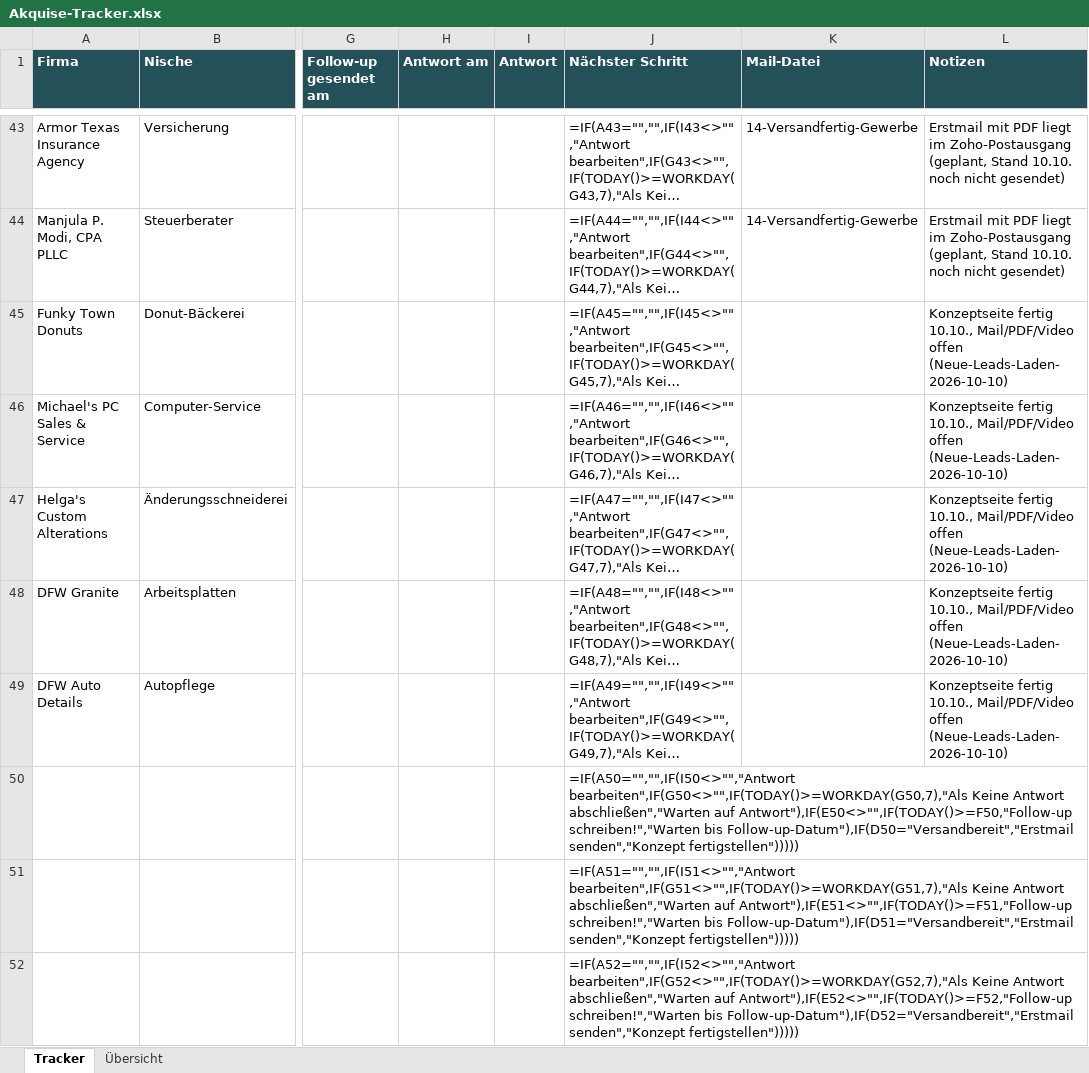
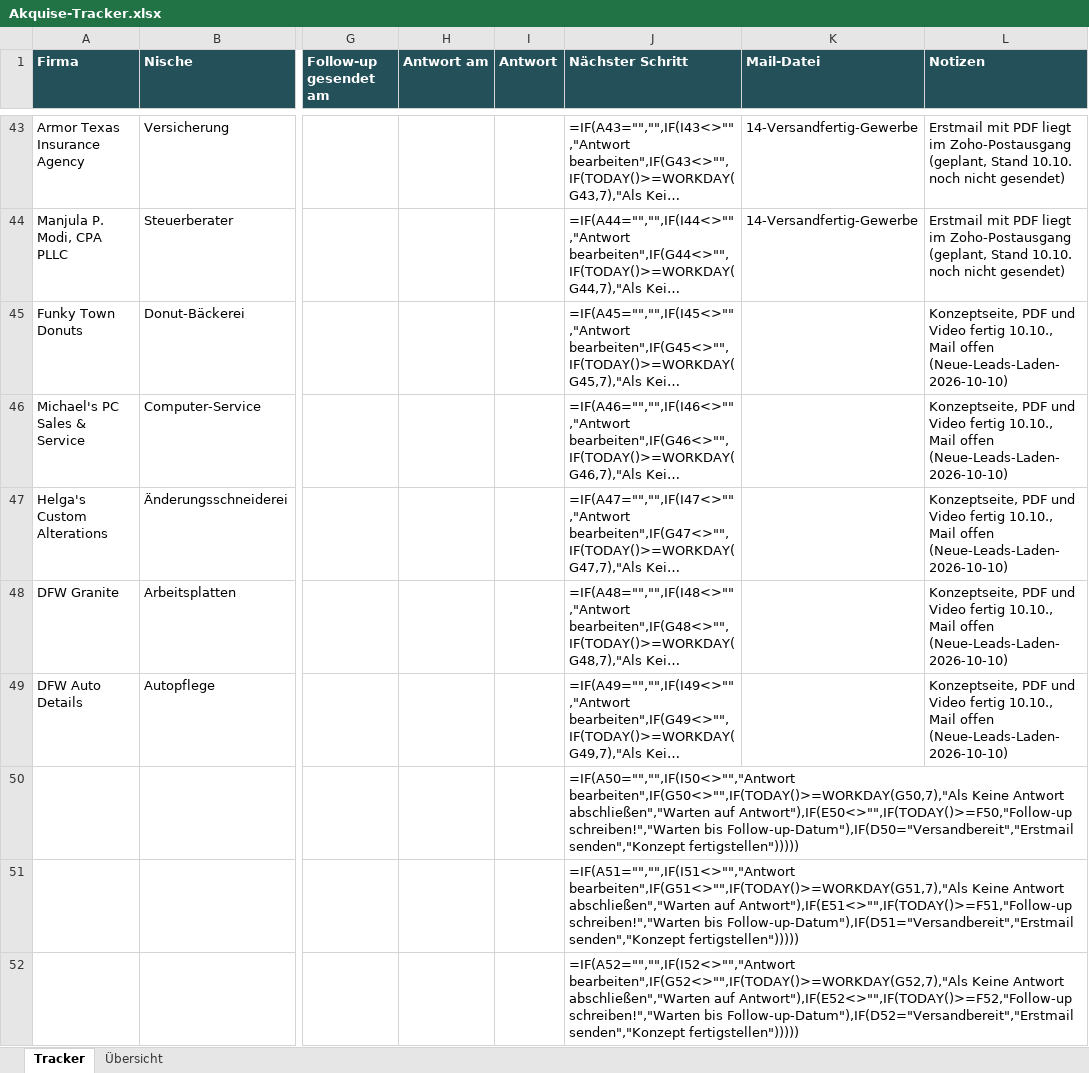
Before and after one commit to Northframe-design/business-infos, an Excel workbook: 03 Vertrieb/Akquise-Tracker.xlsx, sheet Tracker, drawn as a sheet; only a part is shown, gaps mark what is left out; long unchanged cells end in …; values as stored, in another font and other column widths than the file's, no borders; formulas without a stored value are shown as written; conditional formats not drawn; the diff names each change by its address in the sheet, - before the commit and + after, or states it on an @@ line.

```diff
--- a/03 Vertrieb/Akquise-Tracker.xlsx (sheet Tracker)
+++ b/03 Vertrieb/Akquise-Tracker.xlsx (sheet Tracker)
-L45:L49 (Notizen): Konzeptseite fertig 10.10., Mail/PDF/Video offen (Neue-Leads-Laden-2026-10-10)
+L45:L49 (Notizen): Konzeptseite, PDF und Video fertig 10.10., Mail offen (Neue-Leads-Laden-2026-10-10)
```
Also changed, not shown: 37 other files.
